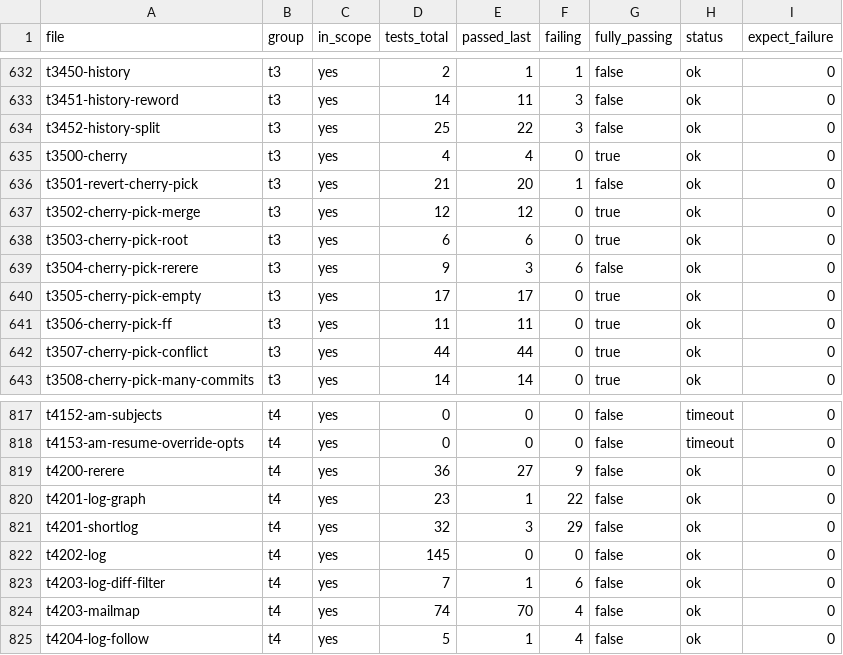
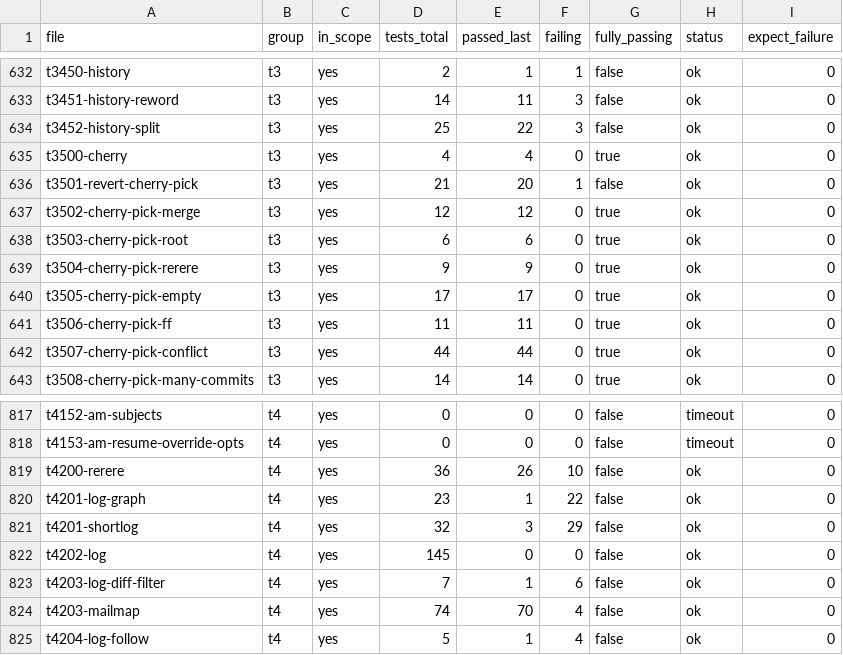
Before and after one commit to yonasBSD/grit, a CSV file: data/test-files.csv, drawn as a sheet; only a part is shown, gaps mark what is left out.

```diff
--- a/data/test-files.csv
+++ b/data/test-files.csv
@@ -638,3 +638,3 @@ t3502-cherry-pick-merge	t3	yes	12	12	0	true	ok	0
 t3503-cherry-pick-root	t3	yes	6	6	0	true	ok	0
-t3504-cherry-pick-rerere	t3	yes	9	3	6	false	ok	0
+t3504-cherry-pick-rerere	t3	yes	9	9	0	true	ok	0
 t3505-cherry-pick-empty	t3	yes	17	17	0	true	ok	0
@@ -818,3 +818,3 @@ t4152-am-subjects	t4	yes	0	0	0	false	timeout	0
 t4153-am-resume-override-opts	t4	yes	0	0	0	false	timeout	0
-t4200-rerere	t4	yes	36	27	9	false	ok	0
+t4200-rerere	t4	yes	36	26	10	false	ok	0
 t4201-log-graph	t4	yes	23	1	22	false	ok	0
```
Also changed, not shown: 4 other files.
